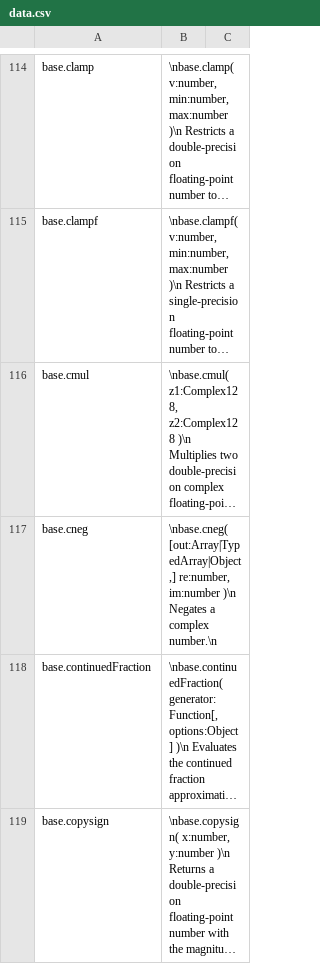
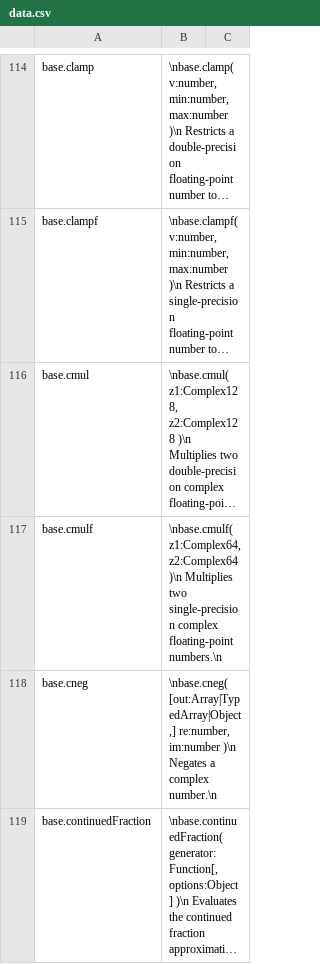
Before and after one commit to stdlib-js/repl-info, a CSV file: data/data.csv, drawn as a sheet; only a part is shown, gaps mark what is left out; the shorter side is filled out with more unchanged rows; long unchanged cells end in …; the diff names each change by its address in the sheet, - before the commit and + after, or states it on an @@ line.

```diff
--- a/data/data.csv
+++ b/data/data.csv
+row 117: base.cmulf | \nbase.cmulf( z1:Complex64, z2:Complex64 )\n Multiplies two single-precision complex floating-point numbers.\n
```
Also changed, not shown: 1 other file.
